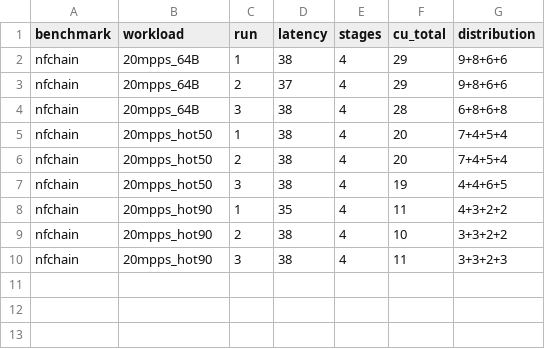
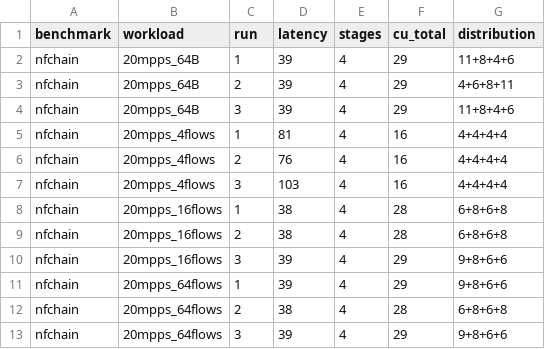
Before and after one commit to Ashuuuri/Alkali, a CSV file: experiments/results/nfchain_sampling.csv, drawn as a sheet.

```diff
--- a/experiments/results/nfchain_sampling.csv
+++ b/experiments/results/nfchain_sampling.csv
@@ -1,10 +1,13 @@
 benchmark,workload,run,latency,stages,cu_total,distribution
-nfchain,20mpps_64B,1,38,4,29,9+8+6+6
-nfchain,20mpps_64B,2,37,4,29,9+8+6+6
-nfchain,20mpps_64B,3,38,4,28,6+8+6+8
-nfchain,20mpps_hot50,1,38,4,20,7+4+5+4
-nfchain,20mpps_hot50,2,38,4,20,7+4+5+4
-nfchain,20mpps_hot50,3,38,4,19,4+4+6+5
-nfchain,20mpps_hot90,1,35,4,11,4+3+2+2
-nfchain,20mpps_hot90,2,38,4,10,3+3+2+2
-nfchain,20mpps_hot90,3,38,4,11,3+3+2+3
+nfchain,20mpps_64B,1,39,4,29,11+8+4+6
+nfchain,20mpps_64B,2,39,4,29,4+6+8+11
+nfchain,20mpps_64B,3,39,4,29,11+8+4+6
+nfchain,20mpps_4flows,1,81,4,16,4+4+4+4
+nfchain,20mpps_4flows,2,76,4,16,4+4+4+4
+nfchain,20mpps_4flows,3,103,4,16,4+4+4+4
+nfchain,20mpps_16flows,1,38,4,28,6+8+6+8
+nfchain,20mpps_16flows,2,38,4,28,6+8+6+8
+nfchain,20mpps_16flows,3,39,4,29,9+8+6+6
+nfchain,20mpps_64flows,1,39,4,29,9+8+6+6
+nfchain,20mpps_64flows,2,38,4,28,6+8+6+8
+nfchain,20mpps_64flows,3,39,4,29,9+8+6+6
```
Also changed, not shown: experiments/results/transport_rx_sampling.csv, 8 other files.
